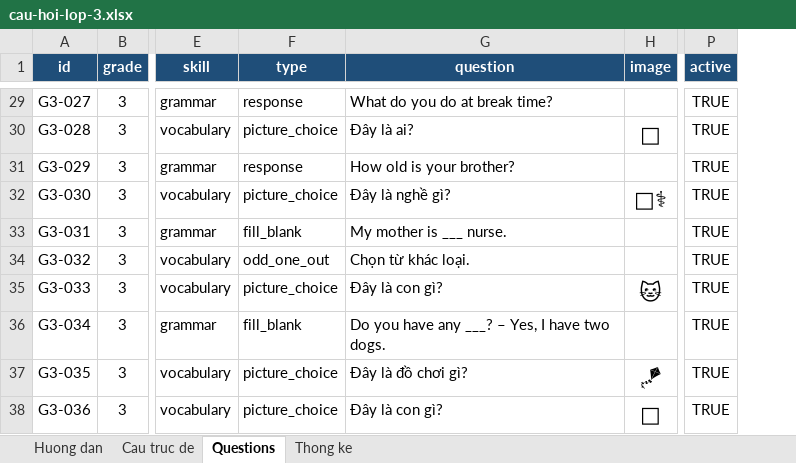
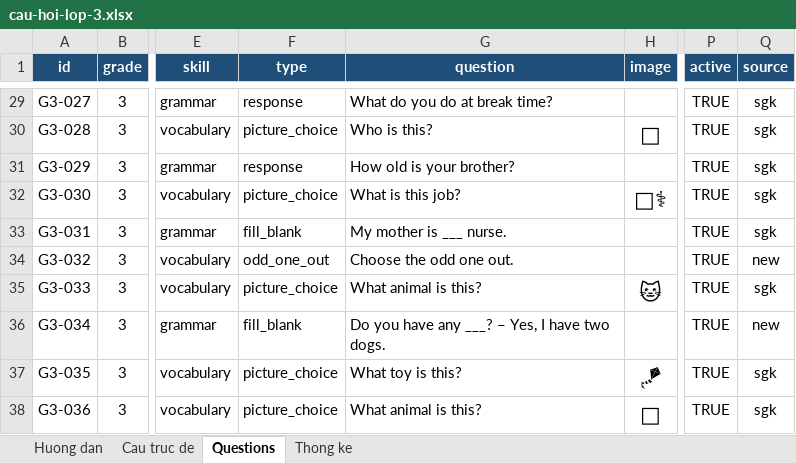
Before and after one commit to phuocbalo/english-exams, an Excel workbook: data/cau-hoi-lop-3.xlsx, sheet Questions, drawn as a sheet; only a part is shown, gaps mark what is left out; values as stored, in another font and other column widths than the file's, no borders; charts and pictures not drawn; the diff covers the shown part only; the diff names each change by its address in the sheet, - before the commit and + after, or states it on an @@ line.

```diff
--- a/data/cau-hoi-lop-3.xlsx (sheet Questions)
+++ b/data/cau-hoi-lop-3.xlsx (sheet Questions)
+column Q (source), rows 29-38: sgk | sgk | sgk | sgk | sgk | new | sgk | new | sgk | sgk
-G30 (question): Đây là ai?
+G30 (question): Who is this?
-G32 (question): Đây là nghề gì?
+G32 (question): What is this job?
-G34 (question): Chọn từ khác loại.
+G34 (question): Choose the odd one out.
-G35 (question): Đây là con gì?
+G35 (question): What animal is this?
-G37 (question): Đây là đồ chơi gì?
+G37 (question): What toy is this?
-G38 (question): Đây là con gì?
+G38 (question): What animal is this?
```
Also changed, not shown: 14 edited cells elsewhere in this sheet, sheet Thong ke, sheet Huong dan, 1 other file.
